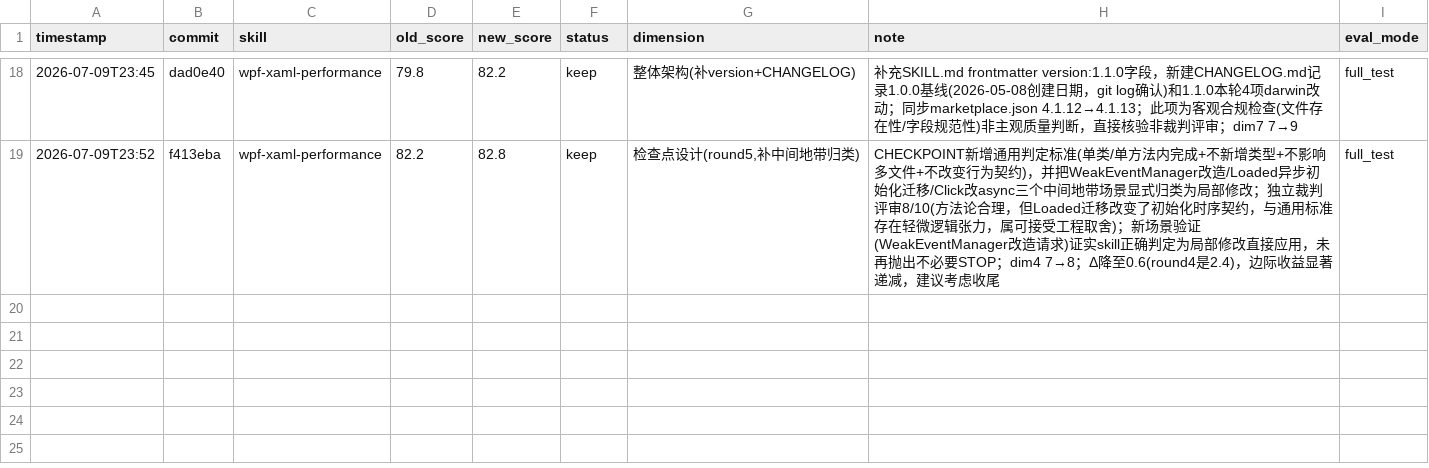
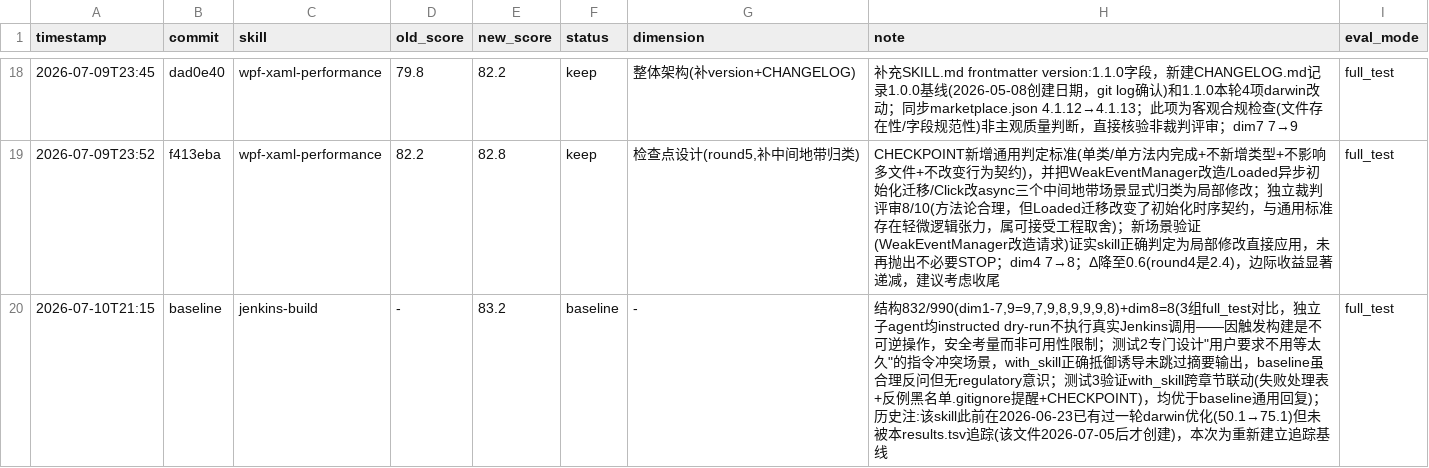
Before and after one commit to Glepooek/optimus-plugins-official, a TSV file: .claude/skills/darwin-skill/results.tsv, drawn as a sheet; only a part is shown, gaps mark what is left out.

Commit message:
darwin-skill: 记录jenkins-build基线评估 83.2分

```diff
--- a/.claude/skills/darwin-skill/results.tsv
+++ b/.claude/skills/darwin-skill/results.tsv
@@ -19 +19,2 @@ timestamp	commit	skill	old_score	new_score	status	dimension	note	eval_mode
 2026-07-09T23:52	f413eba	wpf-xaml-performance	82.2	82.8	keep	检查点设计(round5,补中间地带归类)	CHECKPOINT新增通用判定标准(单类/单方法内完成+不新增类型+不影响多文件+不改变行为契约)，并把WeakEventManager改造/Loaded异步初始化迁移/Click改async三个中间地带场景显式归类为局部修改；独立裁判评审8/10(方法论合理，但Loaded迁移改变了初始化时序契约，与通用标准存在轻微逻辑张力，属可接受工程取舍)；新场景验证(WeakEventManager改造请求)证实skill正确判定为局部修改直接应用，未再抛出不必要STOP；dim4 7→8；Δ降至0.6(round4是2.4)，边际收益显著递减，建议考虑收尾	full_test
+2026-07-10T21:15	baseline	jenkins-build	-	83.2	baseline	-	结构832/990(dim1-7,9=9,7,9,8,9,9,9,8)+dim8=8(3组full_test对比，独立子agent均instructed dry-run不执行真实Jenkins调用——因触发构建是不可逆操作，安全考量而非可用性限制；测试2专门设计"用户要求不用等太久"的指令冲突场景，with_skill正确抵御诱导未跳过摘要输出，baseline虽合理反问但无regulatory意识；测试3验证with_skill跨章节联动(失败处理表+反例黑名单.gitignore提醒+CHECKPOINT)，均优于baseline通用回复)；历史注:该skill此前在2026-06-23已有过一轮darwin优化(50.1→75.1)但未被本results.tsv追踪(该文件2026-07-05后才创建)，本次为重新建立追踪基线	full_test
```
